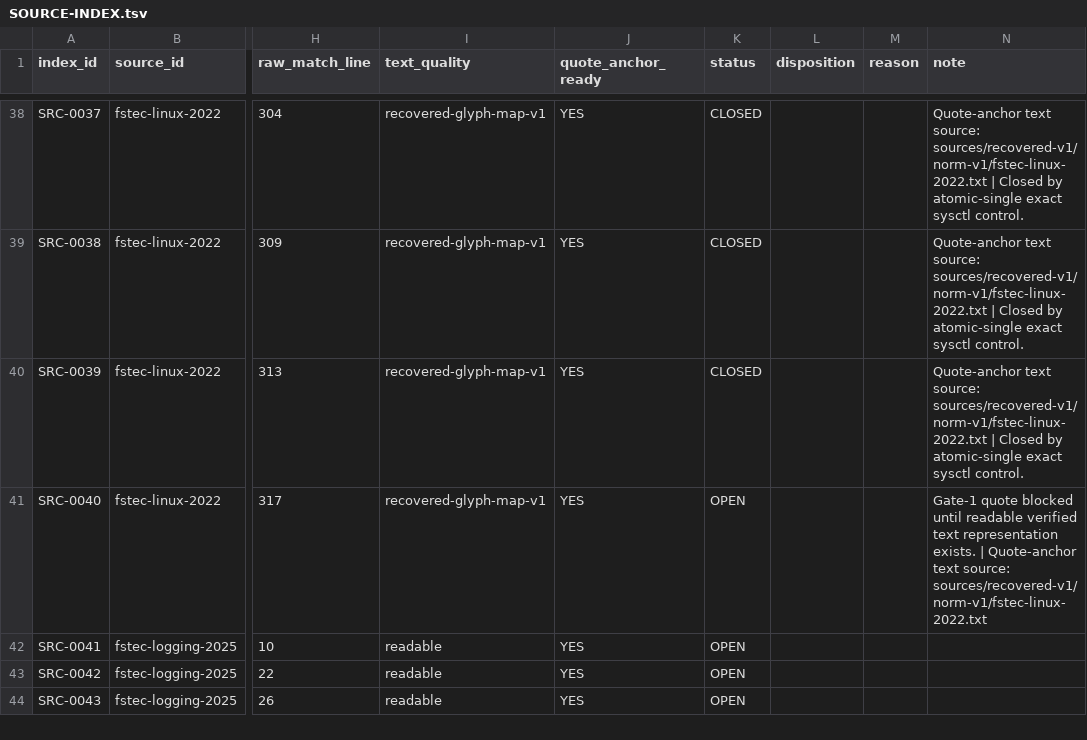
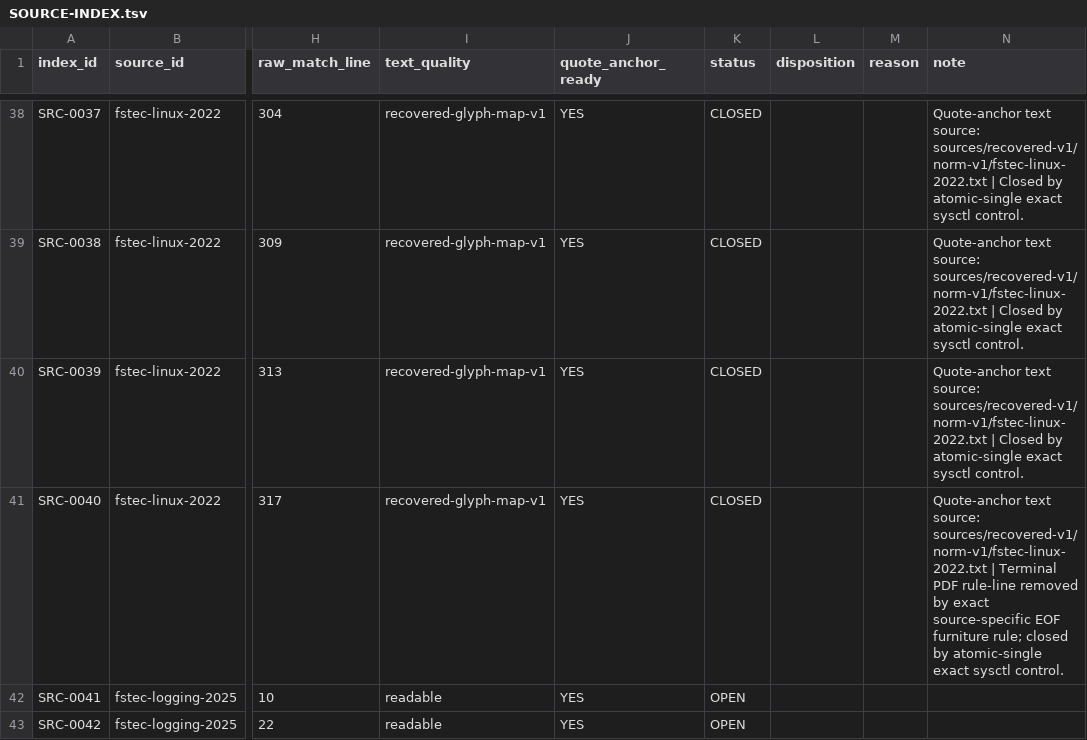
Before and after one commit to rasav65/SecureLinux-Policy, a TSV file: index/source-v4/SOURCE-INDEX.tsv, drawn as a sheet; only a part is shown, gaps mark what is left out; the shorter side is filled out with more unchanged rows; the diff names each change by its address in the sheet, - before the commit and + after, or states it on an @@ line.

```diff
--- a/index/source-v4/SOURCE-INDEX.tsv
+++ b/index/source-v4/SOURCE-INDEX.tsv
-K41 (status): OPEN
+K41 (status): CLOSED
-N41 (note): Gate-1 quote blocked until readable verified text representation exists. | Quote-anchor text source: sources/recovered-v1/norm-v1/fstec-linux-2022.txt
+N41 (note): Quote-anchor text source: sources/recovered-v1/norm-v1/fstec-linux-2022.txt | Terminal PDF rule-line removed by exact source-specific EOF furniture rule; closed by atomic-single exact sysctl control.
```
Also changed, not shown: controls/fstec-core/linux-2022/CONTROL-MANIFEST.tsv, index/source-v4/CLOSURE-CONTRACT.tsv, 40 other files.
